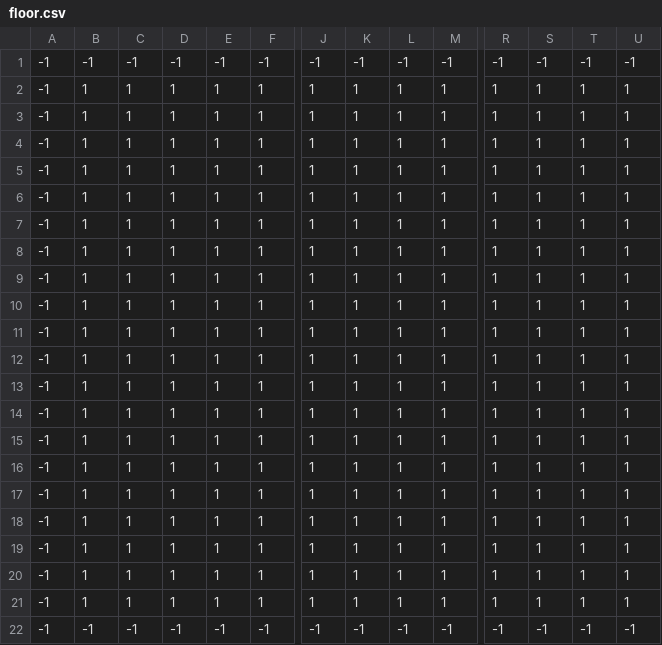
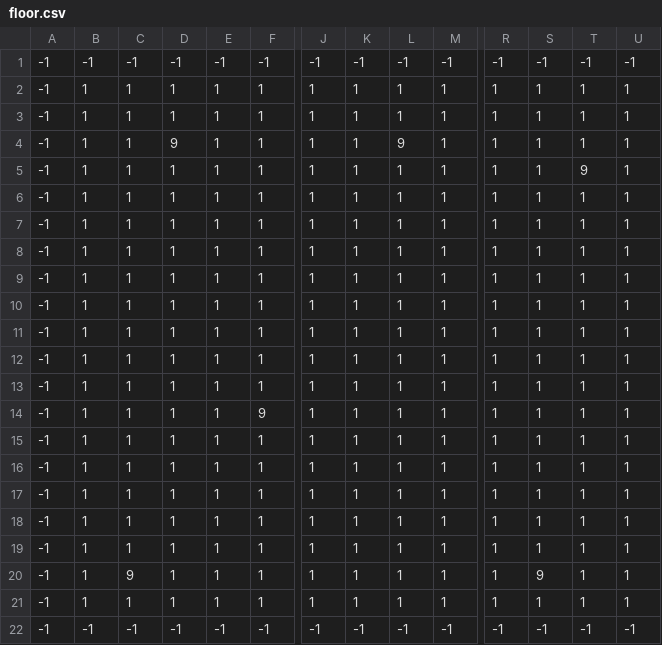
Before and after one commit to Luc4sKr/dungeon-warriors, a CSV file: game/assets/levels/1/floor.csv, drawn as a sheet; only a part is shown, gaps mark what is left out; removed rows and columns are numbered as before the commit, all else as after; rows hold the shown columns only; the diff names each change by its address in the sheet, - before the commit and + after, or states it on an @@ line.

Commit message:
game update

```diff
--- a/game/assets/levels/1/floor.csv
+++ b/game/assets/levels/1/floor.csv
-D4: 1
+D4: 9
-L4: 1
+L4: 9
-T5: 1
+T5: 9
-row 8: -1 | 1 | 1 | 1 | 1 | 1 | 1 | 1 | 1 | 1 | 1 | 1 | 1 | 1
+row 11: -1 | 1 | 1 | 1 | 1 | 1 | 1 | 1 | 1 | 1 | 1 | 1 | 1 | 1
@@ row 6 moved to row 12: -1 @@
@@ row 7 moved to row 13: -1 @@
+row 14: -1 | 1 | 1 | 1 | 1 | 9 | 1 | 1 | 1 | 1 | 1 | 1 | 1 | 1
@@ row 18 moved to row 15: -1 @@
+row 16: -1 | 1 | 1 | 1 | 1 | 1 | 1 | 1 | 1 | 1 | 1 | 1 | 1 | 1
-C20: 1
+C20: 9
-S20: 1
+S20: 9
-row 19: -1 | 1 | 1 | 1 | 1 | 1 | 1 | 1 | 1 | 1 | 1 | 1 | 1 | 1
-row 20: -1 | 1 | 1 | 1 | 1 | 1 | 1 | 1 | 1 | 1 | 1 | 1 | 1 | 1
```
Also changed, not shown: 3 other files.
